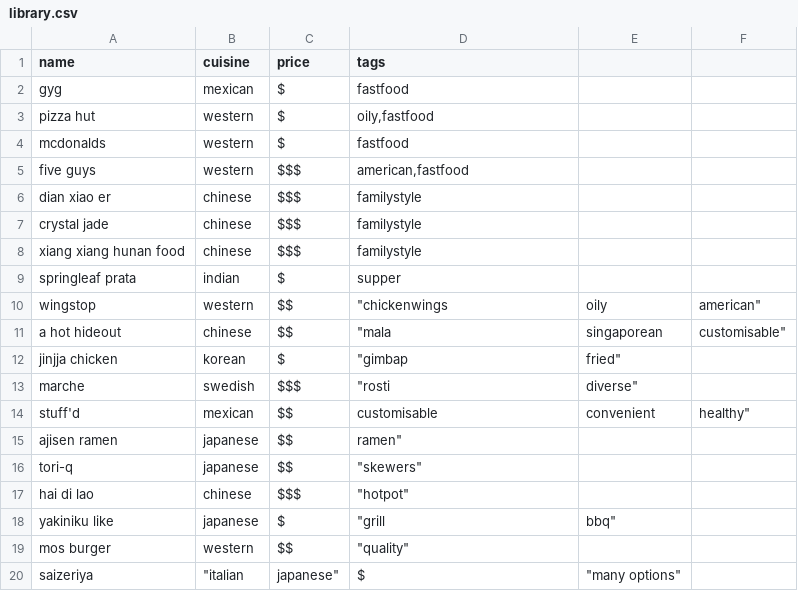
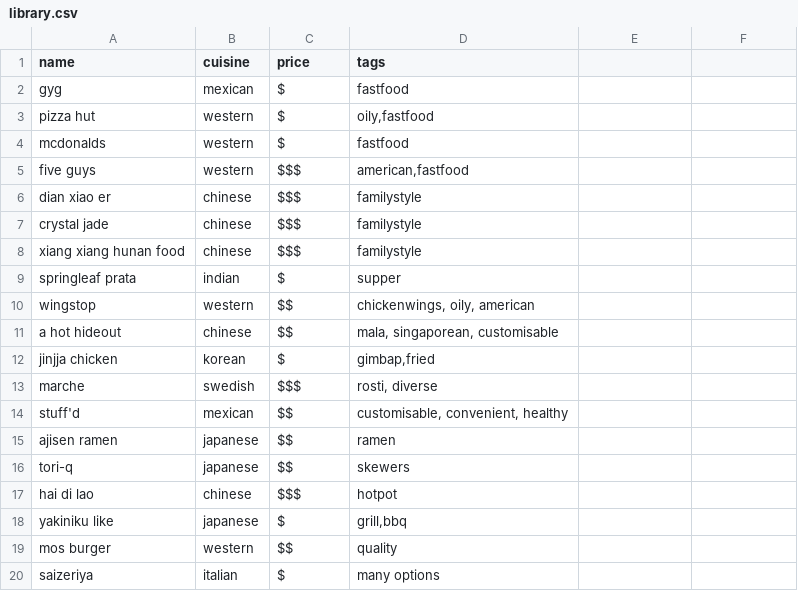
Before and after one commit to samm1235/coding-gang-project, a CSV file: library.csv, drawn as a sheet.

```diff
--- a/library.csv
+++ b/library.csv
@@ -9,12 +9,12 @@ xiang xiang hunan food,chinese, $$$, "familystyle"
 springleaf prata, indian, $, "supper"
-wingstop, western, $$," ""chickenwings", oily," american"""
-a hot hideout, chinese, $$," ""mala", singaporean," customisable"""
-jinjja chicken, korean, $," ""gimbap"," fried"""
-marche, swedish, $$$," ""rosti"," diverse"""
-stuff'd, mexican, $$," "customisable, convenient, healthy"
-ajisen ramen, japanese, $$," "ramen"
-tori-q, japanese, $$," ""skewers"""
-hai di lao, chinese, $$$," ""hotpot"""
-yakiniku like, japanese, $," ""grill"," bbq"""
-mos burger, western, $$," ""quality"""
-saizeriya," ""italian"," japanese""", $," ""many options"""
+wingstop, western, $$," chickenwings, oily, american"
+a hot hideout, chinese, $$," mala, singaporean, customisable"
+jinjja chicken, korean, $," gimbap,fried"
+marche, swedish, $$$," rosti, diverse"
+stuff'd, mexican, $$,"customisable, convenient, healthy"
+ajisen ramen, japanese, $$,"ramen"
+tori-q, japanese, $$," skewers"
+hai di lao, chinese, $$$," hotpot"
+yakiniku like, japanese, $,"grill,bbq"
+mos burger, western, $$,"quality"
+saizeriya,italian, $,"many options"
```
Also changed, not shown: 1 other file.
